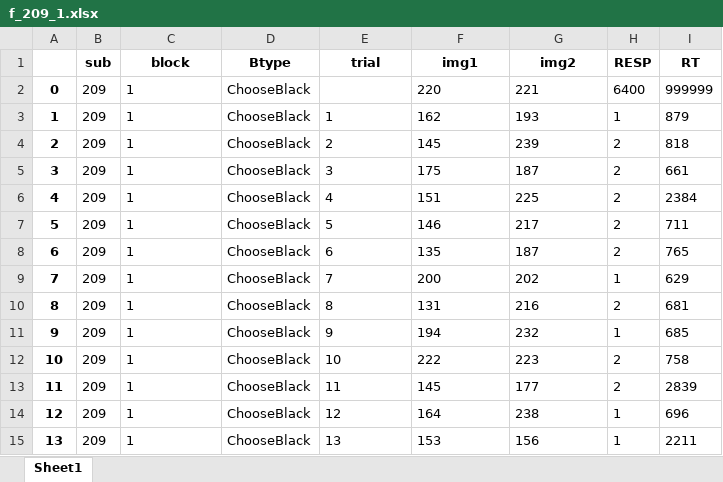
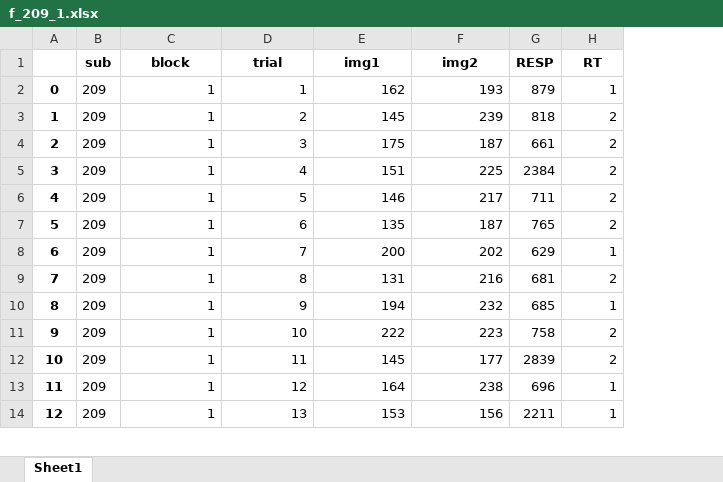
Before and after one commit to sleepmam/yeekeh, an Excel workbook: f_209_1.xlsx, sheet Sheet1, drawn as a sheet; only a part is shown; values as stored, in another font and other column widths than the file's, no borders; removed rows and columns are numbered as before the commit, all else as after; the diff covers the shown part only; the diff names each change by its address in the sheet, - before the commit and + after, or states it on an @@ line.

```diff
--- a/f_209_1.xlsx (sheet Sheet1)
+++ b/f_209_1.xlsx (sheet Sheet1)
-column D (Btype), rows 3-15: all ChooseBlack
-row 2: 0 | 209 | 1 | ChooseBlack |  | 220 | 221 | 6400 | 999999
@@ column A renumbered between rows 2 and 30 @@
-C2:C14 alignment: left
+C2:C14 alignment: right
-D2:F14 alignment: left
+D2:F14 alignment: right
-G2 (RESP): 1
+G2 (RESP): 879
-H2 (RT): 879
+H2 (RT): 1
-G3 (RESP): 2
+G3 (RESP): 818
-H3 (RT): 818
+H3 (RT): 2
-G4 (RESP): 2
+G4 (RESP): 661
-H4 (RT): 661
+H4 (RT): 2
-G5 (RESP): 2
+G5 (RESP): 2384
-H5 (RT): 2384
+H5 (RT): 2
-G6 (RESP): 2
+G6 (RESP): 711
-H6 (RT): 711
+H6 (RT): 2
-G7 (RESP): 2
+G7 (RESP): 765
-H7 (RT): 765
+H7 (RT): 2
-G8 (RESP): 1
+G8 (RESP): 629
-H8 (RT): 629
+H8 (RT): 1
-G9 (RESP): 2
+G9 (RESP): 681
-H9 (RT): 681
+H9 (RT): 2
-G10 (RESP): 1
+G10 (RESP): 685
-H10 (RT): 685
+H10 (RT): 1
-G11 (RESP): 2
+G11 (RESP): 758
-H11 (RT): 758
+H11 (RT): 2
-G12 (RESP): 2
+G12 (RESP): 2839
-H12 (RT): 2839
+H12 (RT): 2
-G13 (RESP): 1
+G13 (RESP): 696
-H13 (RT): 696
+H13 (RT): 1
-G14 (RESP): 1
+G14 (RESP): 2211
-H14 (RT): 2211
+H14 (RT): 1
```
Also changed, not shown: other rows of this sheet, 3 other files.
